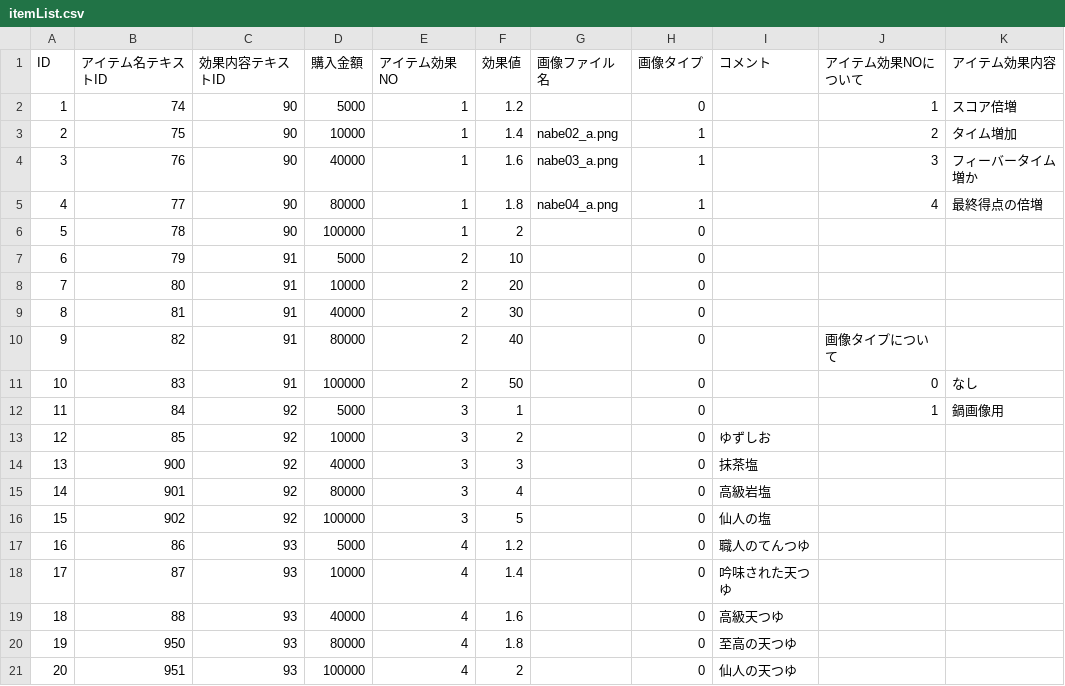
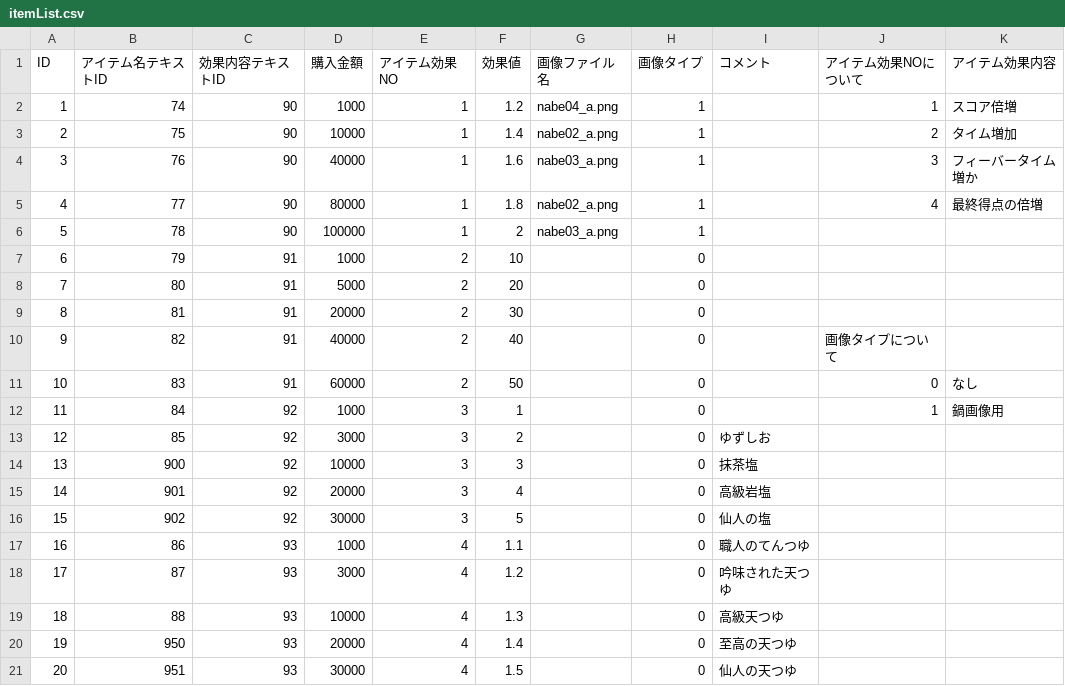
Before and after one commit to kuronokurujp/tenpura_ios, a CSV file: tenpura/Resources/data/itemList.csv, drawn as a sheet.

```diff
--- a/tenpura/Resources/data/itemList.csv
+++ b/tenpura/Resources/data/itemList.csv
@@ -1,21 +1,21 @@
 ID,アイテム名テキストID,効果内容テキストID,購入金額,アイテム効果NO,効果値,画像ファイル名,画像タイプ,コメント,アイテム効果NOについて,アイテム効果内容
-1,74,90,5000,1,1.2,,0,,1,スコア倍増
+1,74,90,1000,1,1.2,nabe04_a.png,1,,1,スコア倍増
 2,75,90,10000,1,1.4,nabe02_a.png,1,,2,タイム増加
 3,76,90,40000,1,1.6,nabe03_a.png,1,,3,フィーバータイム増か
-4,77,90,80000,1,1.8,nabe04_a.png,1,,4,最終得点の倍増
-5,78,90,100000,1,2,,0,,,
-6,79,91,5000,2,10,,0,,,
-7,80,91,10000,2,20,,0,,,
-8,81,91,40000,2,30,,0,,,
-9,82,91,80000,2,40,,0,,画像タイプについて,
-10,83,91,100000,2,50,,0,,0,なし
-11,84,92,5000,3,1,,0,,1,鍋画像用
-12,85,92,10000,3,2,,0,ゆずしお,,
-13,900,92,40000,3,3,,0,抹茶塩,,
-14,901,92,80000,3,4,,0,高級岩塩,,
-15,902,92,100000,3,5,,0,仙人の塩,,
-16,86,93,5000,4,1.2,,0,職人のてんつゆ,,
-17,87,93,10000,4,1.4,,0,吟味された天つゆ,,
-18,88,93,40000,4,1.6,,0,高級天つゆ,,
-19,950,93,80000,4,1.8,,0,至高の天つゆ,,
-20,951,93,100000,4,2,,0,仙人の天つゆ,,
+4,77,90,80000,1,1.8,nabe02_a.png,1,,4,最終得点の倍増
+5,78,90,100000,1,2,nabe03_a.png,1,,,
+6,79,91,1000,2,10,,0,,,
+7,80,91,5000,2,20,,0,,,
+8,81,91,20000,2,30,,0,,,
+9,82,91,40000,2,40,,0,,画像タイプについて,
+10,83,91,60000,2,50,,0,,0,なし
+11,84,92,1000,3,1,,0,,1,鍋画像用
+12,85,92,3000,3,2,,0,ゆずしお,,
+13,900,92,10000,3,3,,0,抹茶塩,,
+14,901,92,20000,3,4,,0,高級岩塩,,
+15,902,92,30000,3,5,,0,仙人の塩,,
+16,86,93,1000,4,1.1,,0,職人のてんつゆ,,
+17,87,93,3000,4,1.2,,0,吟味された天つゆ,,
+18,88,93,10000,4,1.3,,0,高級天つゆ,,
+19,950,93,20000,4,1.4,,0,至高の天つゆ,,
+20,951,93,30000,4,1.5,,0,仙人の天つゆ,,
```
Also changed, not shown: tenpura/Resources/data/netaList.csv, tenpura/Resources/data/netaPackList.csv, 50 other files.
